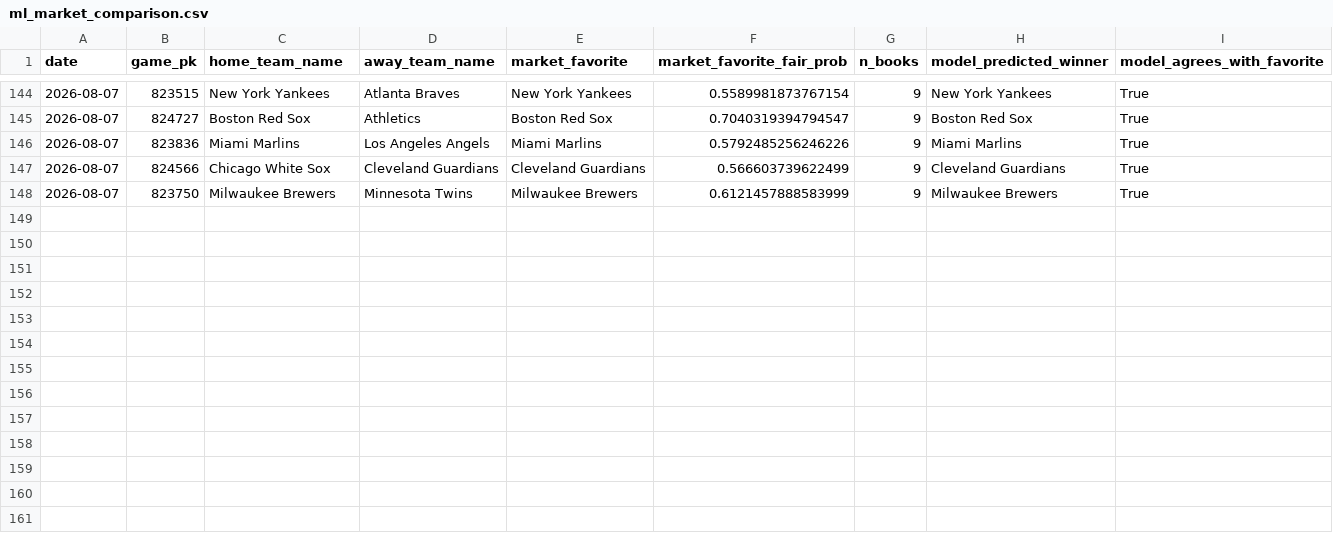
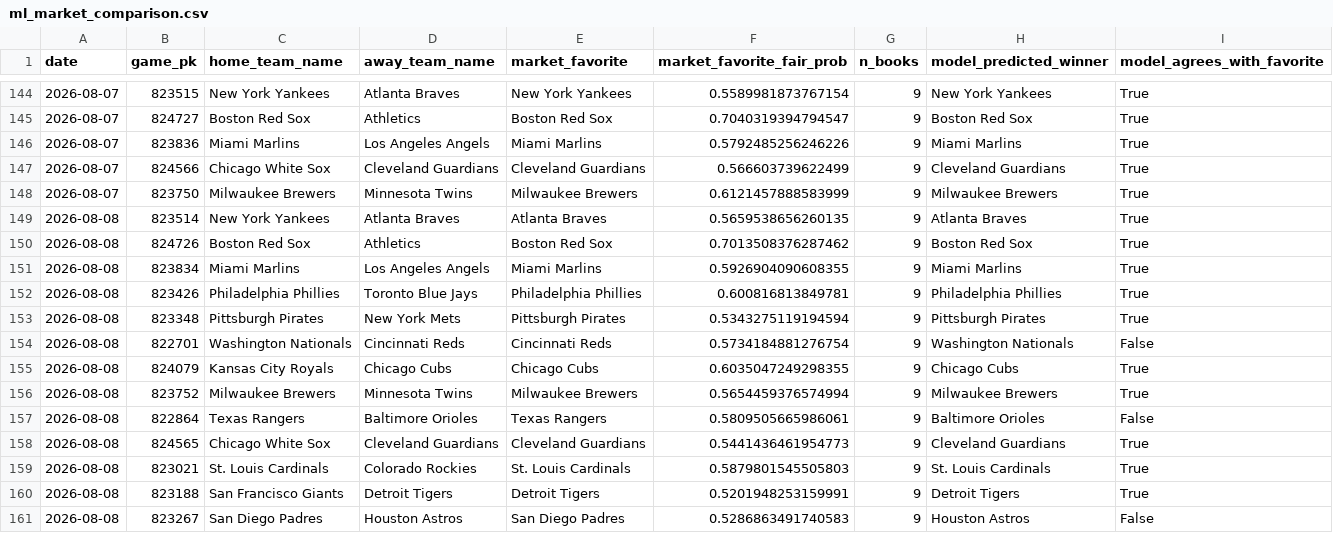
Before and after one commit to jackgoad05-afk/mlb-k-props, a CSV file: output/ml_market_comparison.csv, drawn as a sheet; only a part is shown, gaps mark what is left out.

```diff
--- a/output/ml_market_comparison.csv
+++ b/output/ml_market_comparison.csv
@@ -148 +148,14 @@ date,game_pk,home_team_name,away_team_name,market_favorite,market_favorite_fair_
 2026-08-07,823750,Milwaukee Brewers,Minnesota Twins,Milwaukee Brewers,0.6121457888583999,9,Milwaukee Brewers,True
+2026-08-08,823514,New York Yankees,Atlanta Braves,Atlanta Braves,0.5659538656260135,9,Atlanta Braves,True
+2026-08-08,824726,Boston Red Sox,Athletics,Boston Red Sox,0.7013508376287462,9,Boston Red Sox,True
+2026-08-08,823834,Miami Marlins,Los Angeles Angels,Miami Marlins,0.5926904090608355,9,Miami Marlins,True
+2026-08-08,823426,Philadelphia Phillies,Toronto Blue Jays,Philadelphia Phillies,0.600816813849781,9,Philadelphia Phillies,True
+2026-08-08,823348,Pittsburgh Pirates,New York Mets,Pittsburgh Pirates,0.5343275119194594,9,Pittsburgh Pirates,True
+2026-08-08,822701,Washington Nationals,Cincinnati Reds,Cincinnati Reds,0.5734184881276754,9,Washington Nationals,False
+2026-08-08,824079,Kansas City Royals,Chicago Cubs,Chicago Cubs,0.6035047249298355,9,Chicago Cubs,True
+2026-08-08,823752,Milwaukee Brewers,Minnesota Twins,Milwaukee Brewers,0.5654459376574994,9,Milwaukee Brewers,True
+2026-08-08,822864,Texas Rangers,Baltimore Orioles,Texas Rangers,0.5809505665986061,9,Baltimore Orioles,False
+2026-08-08,824565,Chicago White Sox,Cleveland Guardians,Cleveland Guardians,0.5441436461954773,9,Cleveland Guardians,True
+2026-08-08,823021,St. Louis Cardinals,Colorado Rockies,St. Louis Cardinals,0.5879801545505803,9,St. Louis Cardinals,True
+2026-08-08,823188,San Francisco Giants,Detroit Tigers,Detroit Tigers,0.5201948253159991,9,Detroit Tigers,True
+2026-08-08,823267,San Diego Padres,Houston Astros,San Diego Padres,0.5286863491740583,9,Houston Astros,False
```
Also changed, not shown: data/raw/pitcher_gamelogs_2026.csv, data/raw/schedule_2026.csv, 7 other files.
